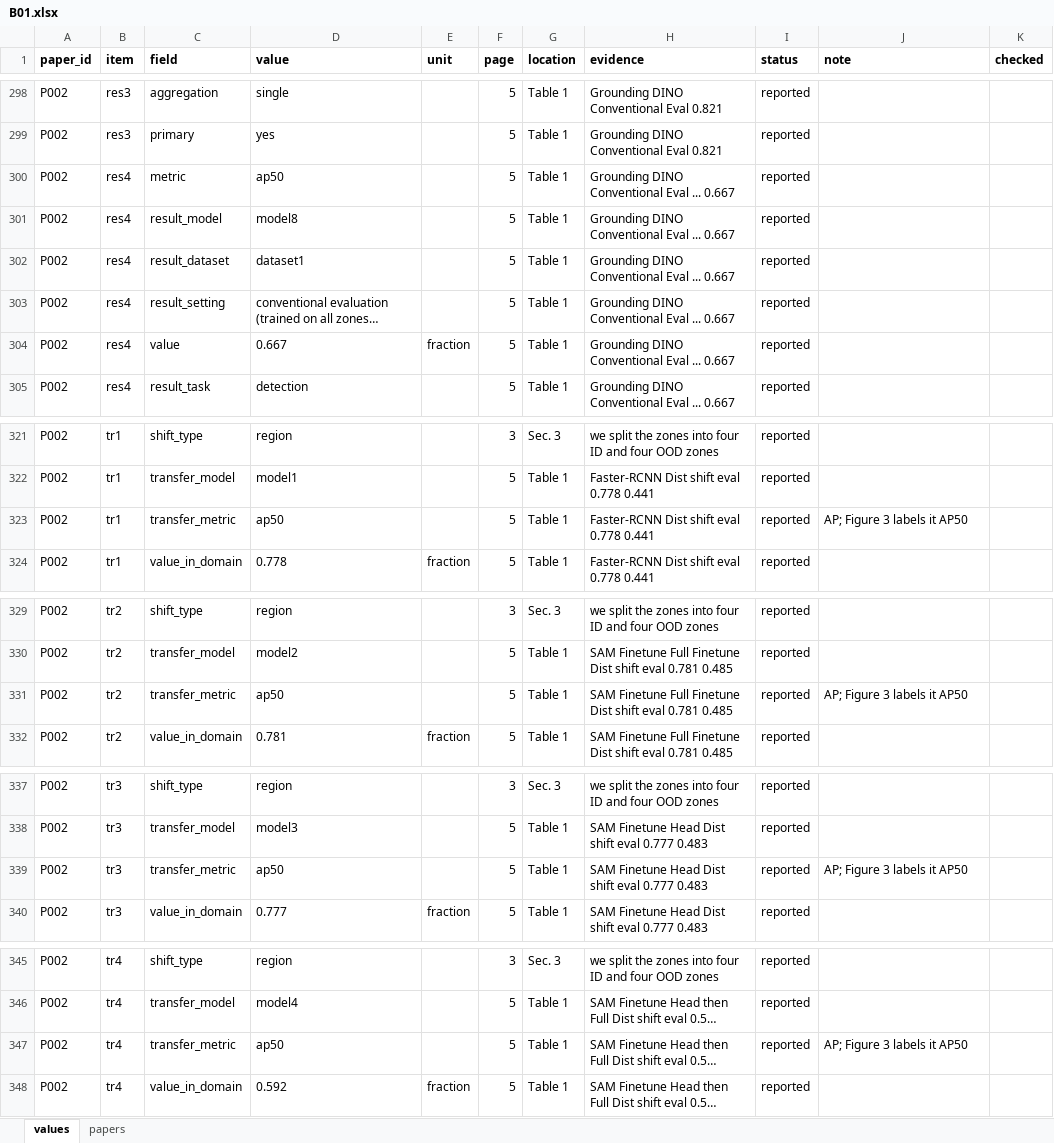
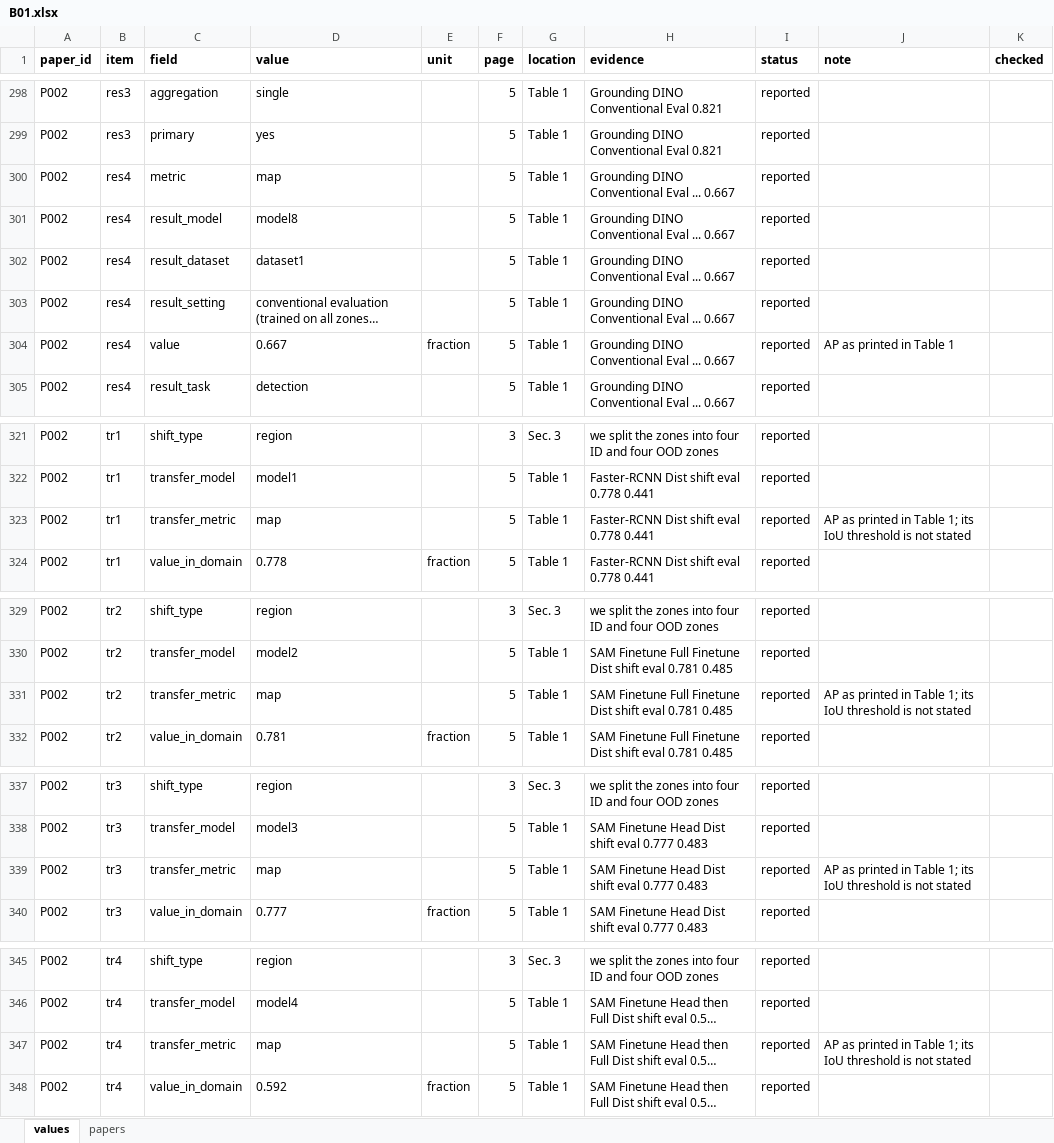
Before and after one commit to attavit14203638/transformer-tree-survey, an Excel workbook: Literature_Extraction/Extraction/batches/B01.xlsx, sheet values, drawn as a sheet; only a part is shown, gaps mark what is left out; long unchanged cells end in …; values as stored, in another font and other column widths than the file's, no borders; the diff covers the shown part only; the diff names each change by its address in the sheet, - before the commit and + after, or states it on an @@ line.

```diff
--- a/Literature_Extraction/Extraction/batches/B01.xlsx (sheet values)
+++ b/Literature_Extraction/Extraction/batches/B01.xlsx (sheet values)
-D300 (value): ap50
+D300 (value): map
-J304 (note): (empty)
+J304 (note): AP as printed in Table 1
-D323 (value): ap50
+D323 (value): map
-J323 (note): AP; Figure 3 labels it AP50
+J323 (note): AP as printed in Table 1; its IoU threshold is not stated
-D331 (value): ap50
+D331 (value): map
-J331 (note): AP; Figure 3 labels it AP50
+J331 (note): AP as printed in Table 1; its IoU threshold is not stated
-D339 (value): ap50
+D339 (value): map
-J339 (note): AP; Figure 3 labels it AP50
+J339 (note): AP as printed in Table 1; its IoU threshold is not stated
-D347 (value): ap50
+D347 (value): map
-J347 (note): AP; Figure 3 labels it AP50
+J347 (note): AP as printed in Table 1; its IoU threshold is not stated
```
Also changed, not shown: 15 edited cells elsewhere in this sheet, Literature_Extraction/Extraction/batches/B07.xlsx, Literature_Extraction/Extraction/batches/B08.xlsx, 30 other files.
